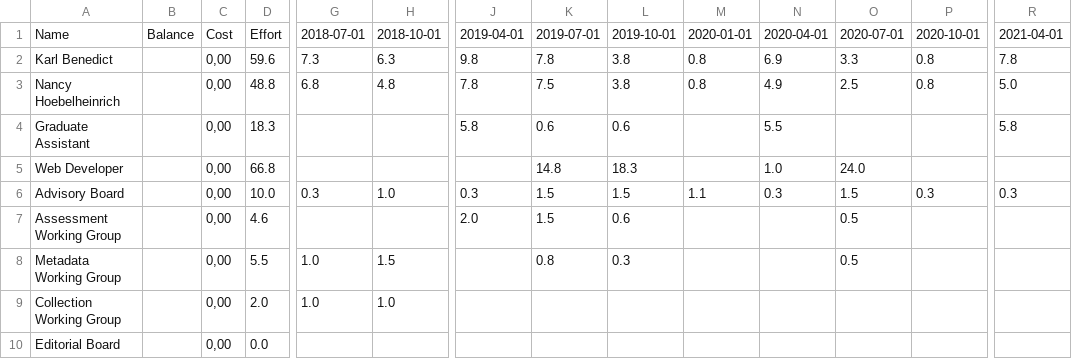
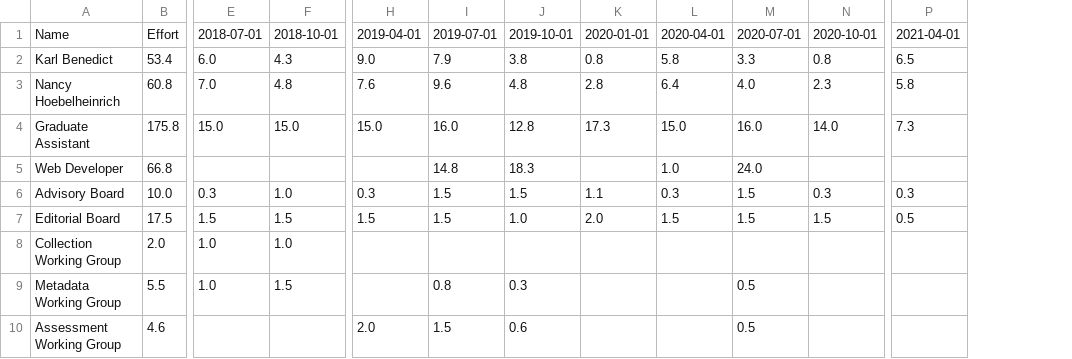
Before and after one commit to imls-dmt/Project-Plan, a CSV file: project-plan/reports/ResourceSummaryReport.csv, drawn as a sheet; only a part is shown, gaps mark what is left out; removed rows and columns are numbered as before the commit, all else as after; rows hold the shown columns only; the diff covers the shown part only; the diff names each change by its address in the sheet, - before the commit and + after, or states it on an @@ line.

```diff
--- a/project-plan/reports/ResourceSummaryReport.csv
+++ b/project-plan/reports/ResourceSummaryReport.csv
-column B, row 1: Balance
-column C, rows 1-7: Cost | 0,00 | 0,00 | 0,00 | 0,00 | 0,00 | 0,00
-B2: 59.6
+B2: 53.4
-E2: 7.3
+E2: 6.0
-F2: 6.3
+F2: 4.3
-H2: 9.8
+H2: 9.0
-I2: 7.8
+I2: 7.9
-L2: 6.9
+L2: 5.8
-P2: 7.8
+P2: 6.5
-B3: 48.8
+B3: 60.8
-E3: 6.8
+E3: 7.0
-H3: 7.8
+H3: 7.6
-I3: 7.5
+I3: 9.6
-J3: 3.8
+J3: 4.8
-K3: 0.8
+K3: 2.8
-L3: 4.9
+L3: 6.4
-M3: 2.5
+M3: 4.0
-N3: 0.8
+N3: 2.3
-P3: 5.0
+P3: 5.8
-B4: 18.3
+B4: 175.8
-E4: (empty)
+E4: 15.0
-F4: (empty)
+F4: 15.0
-H4: 5.8
+H4: 15.0
-I4: 0.6
+I4: 16.0
-J4: 0.6
+J4: 12.8
-K4: (empty)
+K4: 17.3
-L4: 5.5
+L4: 15.0
-M4: (empty)
+M4: 16.0
-N4: (empty)
+N4: 14.0
-P4: 5.8
+P4: 7.3
+row 7: Editorial Board | 17.5 | 1.5 | 1.5 | 1.5 | 1.5 | 1.0 | 2.0 | 1.5 | 1.5 | 1.5 | 0.5
@@ row 9 moved to row 8: Collection Working Group @@
@@ row 8 moved to row 9: Metadata Working Group @@
-row 10: Editorial Board |  | 0,00 | 0.0
```
Also changed, not shown: 3 edited cells elsewhere in this file, project-plan/reports/ProjectBreakdown-NoResources.csv, project-plan/reports/ResourceSummaryReport_y1.csv, 27 other files.
